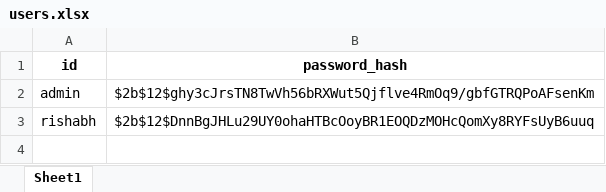
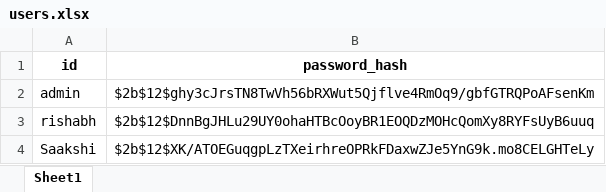
Before and after one commit to rishabh766/IOT-Project, an Excel workbook: users.xlsx, sheet Sheet1, drawn as a sheet; values as stored, in another font and other column widths than the file's, no borders; the diff names each change by its address in the sheet, - before the commit and + after, or states it on an @@ line.

```diff
--- a/users.xlsx (sheet Sheet1)
+++ b/users.xlsx (sheet Sheet1)
+row 4: Saakshi | $2b$12$XK/ATOEGuqgpLzTXeirhreOPRkFDaxwZJe5YnG9k.mo8CELGHTeLy
```
Also changed, not shown: 8 other files.
